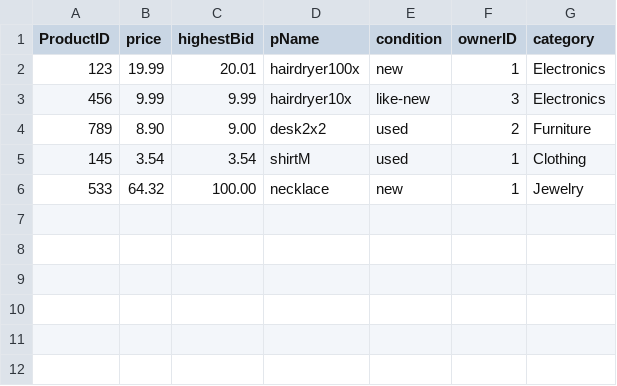
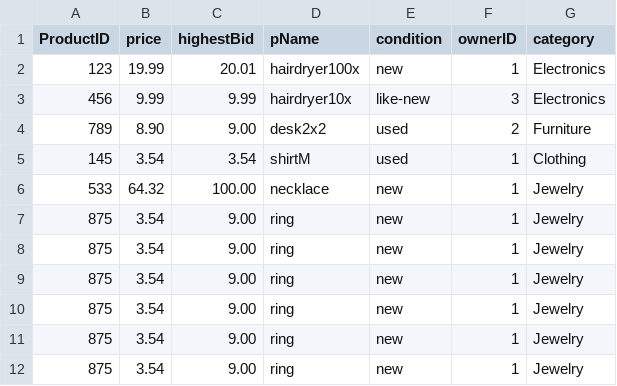
Before and after one commit to ssumri/CSCI3010-BidToBuy, a CSV file: productBid.csv, drawn as a sheet; the diff names each change by its address in the sheet, - before the commit and + after, or states it on an @@ line.

Commit message:
you can now move on the next seller, and adding a single product works without asking for another product

```diff
--- a/productBid.csv
+++ b/productBid.csv
+row 7: 875 | 3.54 | 9.00 | ring | new | 1 | Jewelry
+row 8: 875 | 3.54 | 9.00 | ring | new | 1 | Jewelry
+row 9: 875 | 3.54 | 9.00 | ring | new | 1 | Jewelry
+row 10: 875 | 3.54 | 9.00 | ring | new | 1 | Jewelry
+row 11: 875 | 3.54 | 9.00 | ring | new | 1 | Jewelry
+row 12: 875 | 3.54 | 9.00 | ring | new | 1 | Jewelry
```
Also changed, not shown: 2 other files.
